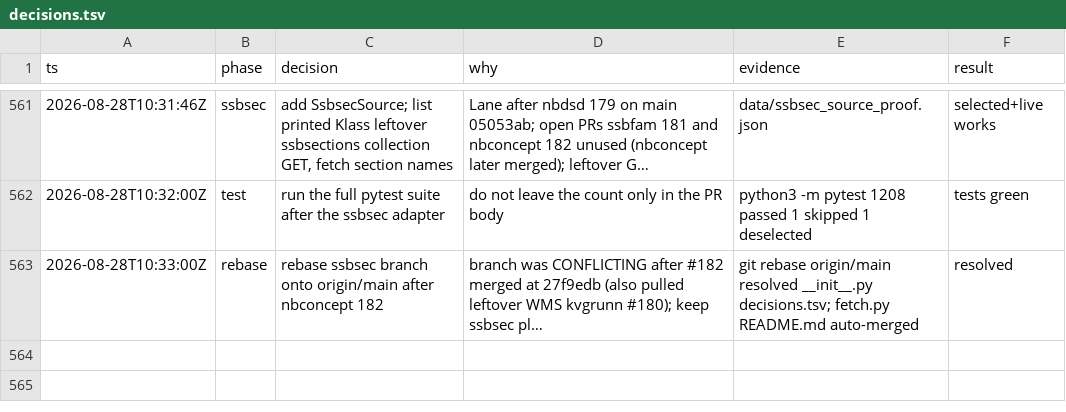
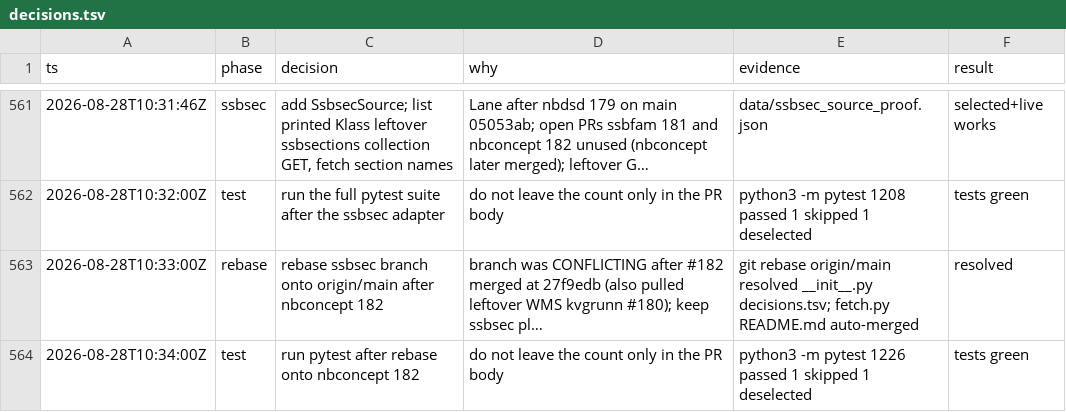
Before and after one commit to Solvelangseth/public-data-agent, a TSV file: decisions.tsv, drawn as a sheet; only a part is shown, gaps mark what is left out; long unchanged cells end in …; the diff names each change by its address in the sheet, - before the commit and + after, or states it on an @@ line.

```diff
--- a/decisions.tsv
+++ b/decisions.tsv
+row 564: 2026-08-28T10:34:00Z | test | run pytest after rebase onto nbconcept 182 | do not leave the count only in the PR body | python3 -m pytest 1226 passed 1 skipped 1 deselected | tests green
```
